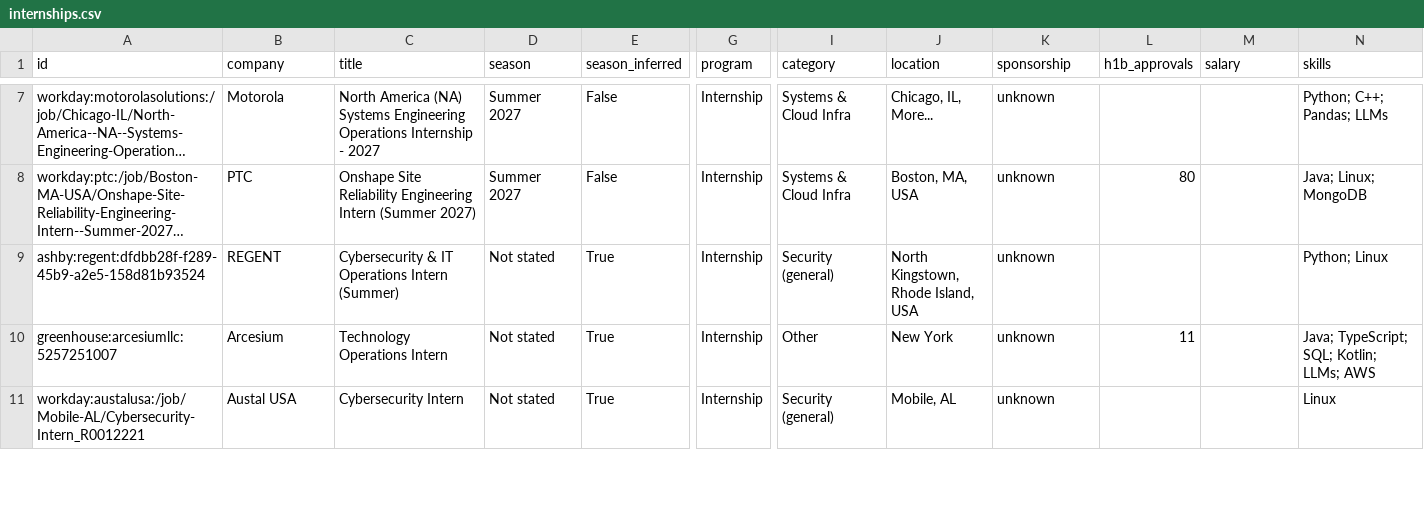
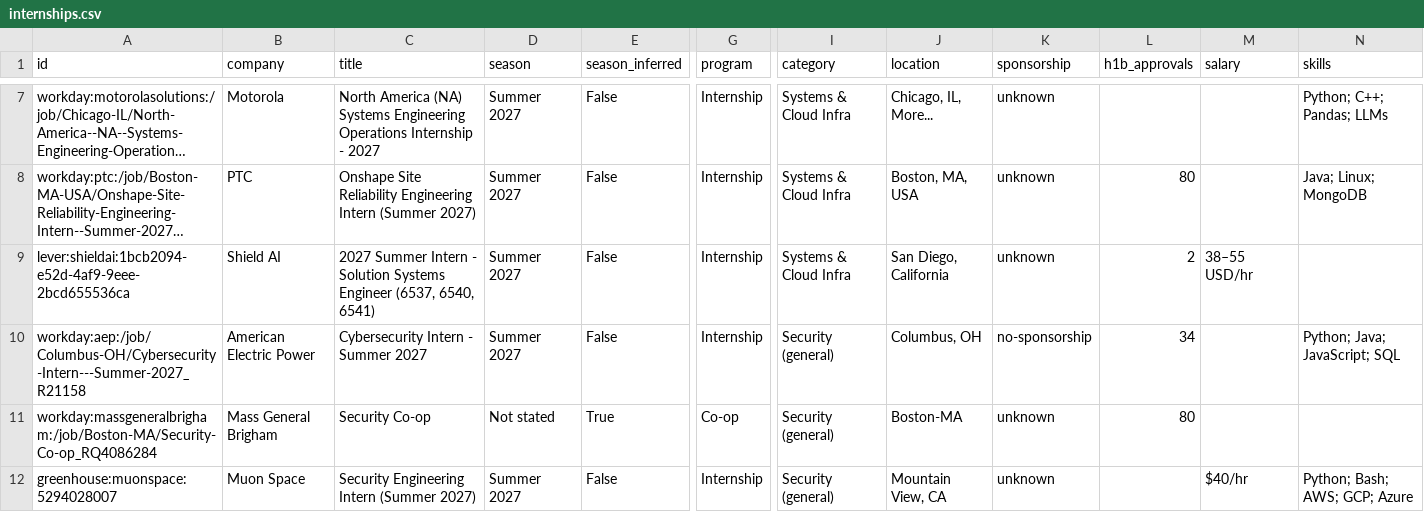
Before and after one commit to gregpierre/secnet-internships, a CSV file: data/internships.csv, drawn as a sheet; only a part is shown, gaps mark what is left out; the shorter side is filled out with more unchanged rows; long unchanged cells end in …; rows hold the shown columns only; the diff covers the shown part only; the diff names each change by its address in the sheet, - before the commit and + after, or states it on an @@ line.

```diff
--- a/data/internships.csv
+++ b/data/internships.csv
+row 9: lever:shieldai:1bcb2094-e52d-4af9-9eee-2bcd655536ca | Shield AI | 2027 Summer Intern - Solution Systems Engineer (6537, 6540, 6541) | Summer 2027 | False | Internship | Systems & Cloud Infra | San Diego, California | unknown | 2 | 38–55 USD/hr
+row 10: workday:aep:/job/Columbus-OH/Cybersecurity-Intern---Summer-2027_R21158 | American Electric Power | Cybersecurity Intern - Summer 2027 | Summer 2027 | False | Internship | Security (general) | Columbus, OH | no-sponsorship | 34 |  | Python; Java; JavaScript; SQL
+row 11: workday:massgeneralbrigham:/job/Boston-MA/Security-Co-op_RQ4086284 | Mass General Brigham | Security Co-op | Not stated | True | Co-op | Security (general) | Boston-MA | unknown | 80
+row 12: greenhouse:muonspace:5294028007 | Muon Space | Security Engineering Intern (Summer 2027) | Summer 2027 | False | Internship | Security (general) | Mountain View, CA | unknown |  | $40/hr | Python; Bash; AWS; GCP; Azure
```
Also changed, not shown: 4 added rows and 1 moved row elsewhere in this file, docs/internships.csv, 15 other files.
